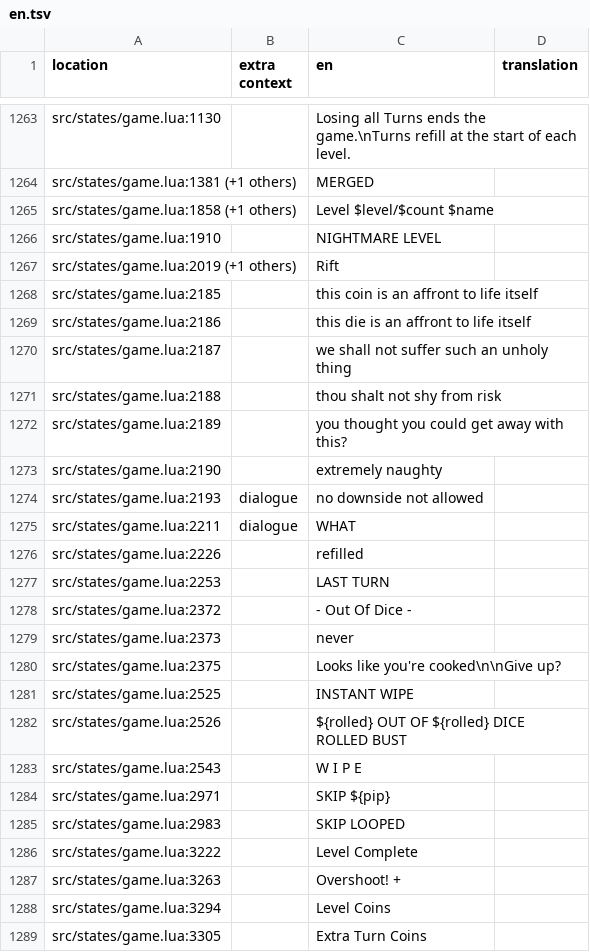
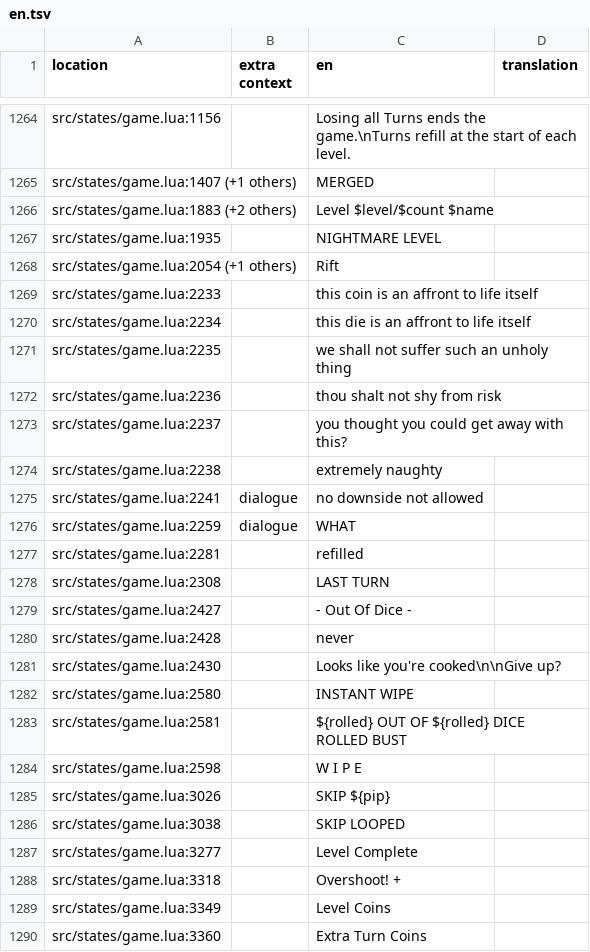
Before and after one commit to 1bardesign/dhne-translation, a TSV file: en.tsv, drawn as a sheet; only a part is shown, gaps mark what is left out; addresses are those after the commit; the diff covers the shown part only; the diff names each change by its address in the sheet, - before the commit and + after, or states it on an @@ line.

```diff
--- a/en.tsv
+++ b/en.tsv
-A1264 (location): src/states/game.lua:1130
+A1264 (location): src/states/game.lua:1156
-A1265 (location): src/states/game.lua:1381 (+1 others)
+A1265 (location): src/states/game.lua:1407 (+1 others)
-A1266 (location): src/states/game.lua:1858 (+1 others)
+A1266 (location): src/states/game.lua:1883 (+2 others)
-A1267 (location): src/states/game.lua:1910
+A1267 (location): src/states/game.lua:1935
-A1268 (location): src/states/game.lua:2019 (+1 others)
+A1268 (location): src/states/game.lua:2054 (+1 others)
-A1269 (location): src/states/game.lua:2185
+A1269 (location): src/states/game.lua:2233
-A1270 (location): src/states/game.lua:2186
+A1270 (location): src/states/game.lua:2234
-A1271 (location): src/states/game.lua:2187
+A1271 (location): src/states/game.lua:2235
-A1272 (location): src/states/game.lua:2188
+A1272 (location): src/states/game.lua:2236
-A1273 (location): src/states/game.lua:2189
+A1273 (location): src/states/game.lua:2237
-A1274 (location): src/states/game.lua:2190
+A1274 (location): src/states/game.lua:2238
-A1275 (location): src/states/game.lua:2193
+A1275 (location): src/states/game.lua:2241
-A1276 (location): src/states/game.lua:2211
+A1276 (location): src/states/game.lua:2259
-A1277 (location): src/states/game.lua:2226
+A1277 (location): src/states/game.lua:2281
-A1278 (location): src/states/game.lua:2253
+A1278 (location): src/states/game.lua:2308
-A1279 (location): src/states/game.lua:2372
+A1279 (location): src/states/game.lua:2427
-A1280 (location): src/states/game.lua:2373
+A1280 (location): src/states/game.lua:2428
-A1281 (location): src/states/game.lua:2375
+A1281 (location): src/states/game.lua:2430
-A1282 (location): src/states/game.lua:2525
+A1282 (location): src/states/game.lua:2580
-A1283 (location): src/states/game.lua:2526
+A1283 (location): src/states/game.lua:2581
-A1284 (location): src/states/game.lua:2543
+A1284 (location): src/states/game.lua:2598
-A1285 (location): src/states/game.lua:2971
+A1285 (location): src/states/game.lua:3026
-A1286 (location): src/states/game.lua:2983
+A1286 (location): src/states/game.lua:3038
-A1287 (location): src/states/game.lua:3222
+A1287 (location): src/states/game.lua:3277
-A1288 (location): src/states/game.lua:3263
+A1288 (location): src/states/game.lua:3318
-A1289 (location): src/states/game.lua:3294
+A1289 (location): src/states/game.lua:3349
-A1290 (location): src/states/game.lua:3305
+A1290 (location): src/states/game.lua:3360
```
Also changed, not shown: 1 added row and 62 edited cells elsewhere in this file, pl.tsv, reps.tsv, 2 other files.
